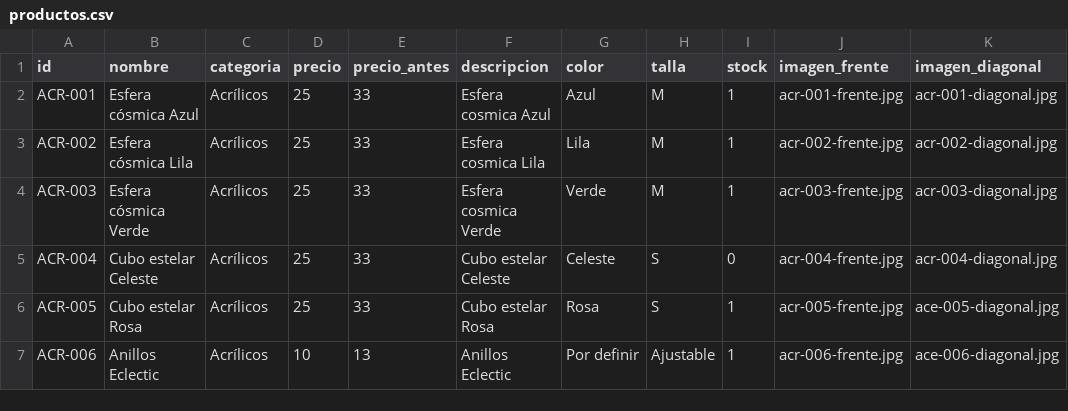
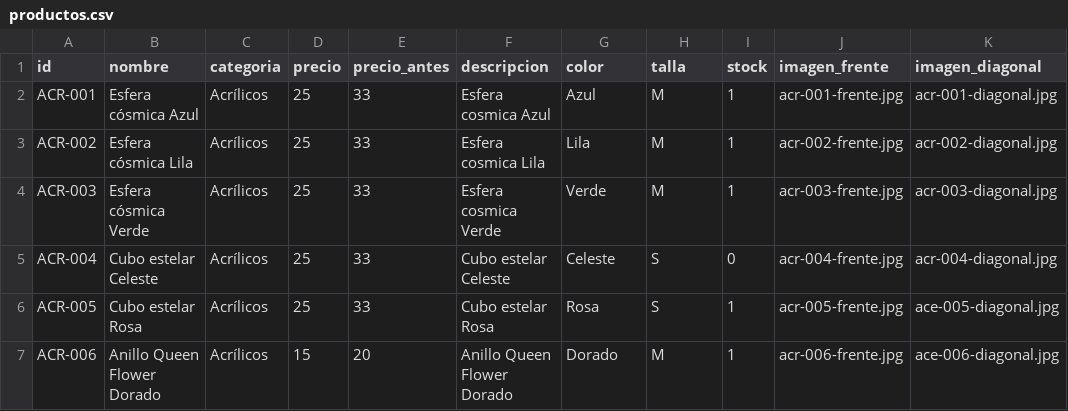
Before and after one commit to cosmicaspe/cosmicas, a CSV file: data/productos.csv, drawn as a sheet; only a part is shown; the diff names each change by its address in the sheet, - before the commit and + after, or states it on an @@ line.

Commit message:
Add files via upload

```diff
--- a/data/productos.csv
+++ b/data/productos.csv
-B7 (nombre): Anillos Eclectic
+B7 (nombre): Anillo Queen Flower Dorado
-D7 (precio): 10
+D7 (precio): 15
-E7 (precio_antes): 13
+E7 (precio_antes): 20
-F7 (descripcion): Anillos Eclectic
+F7 (descripcion): Anillo Queen Flower Dorado
-G7 (color): Por definir
+G7 (color): Dorado
-H7 (talla): Ajustable
+H7 (talla): M
```
